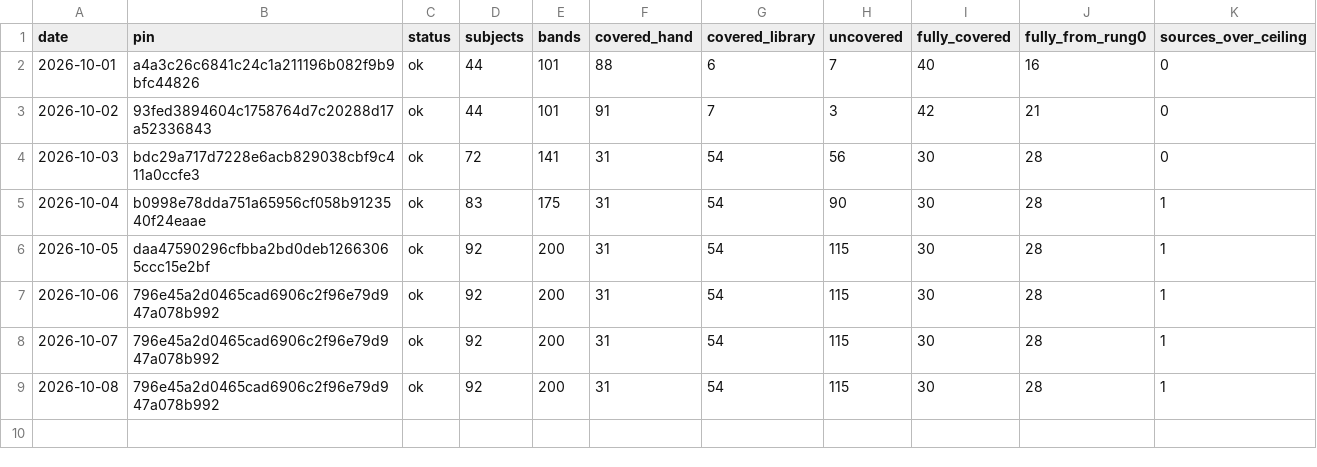
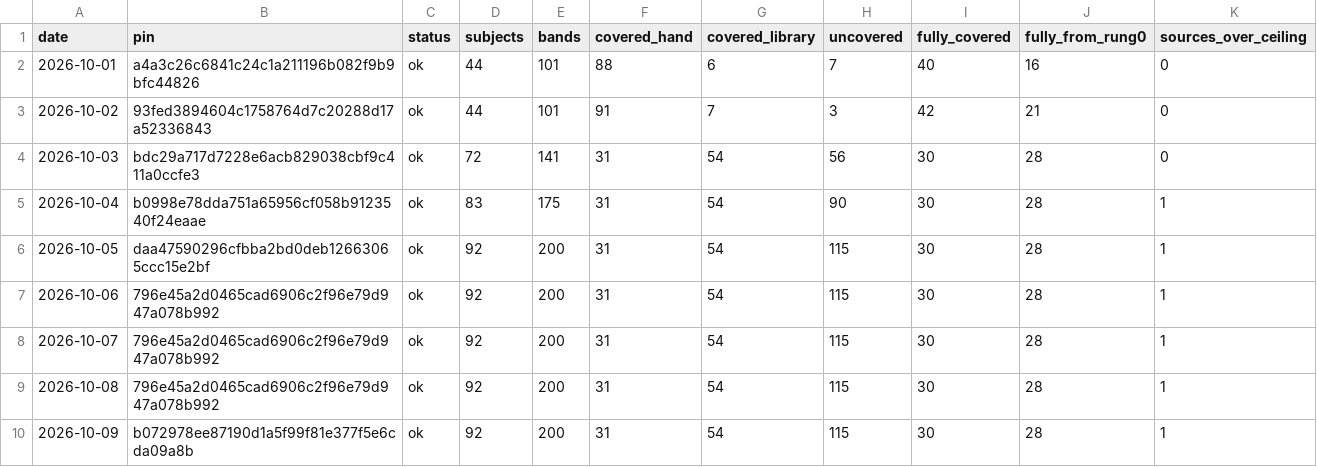
Before and after one commit to codestiff/asset-pulse, a CSV file: history.csv, drawn as a sheet; the diff names each change by its address in the sheet, - before the commit and + after, or states it on an @@ line.

```diff
--- a/history.csv
+++ b/history.csv
+row 10: 2026-10-09 | b072978ee87190d1a5f99f81e377f5e6cda09a8b | ok | 92 | 200 | 31 | 54 | 115 | 30 | 28 | 1
```
Also changed, not shown: 1 other file.
